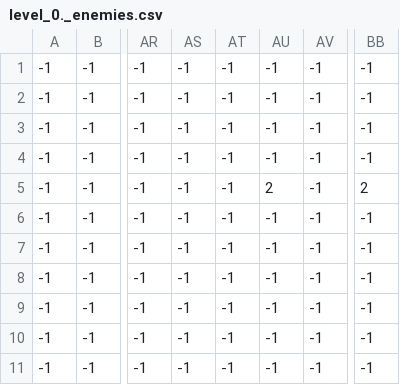
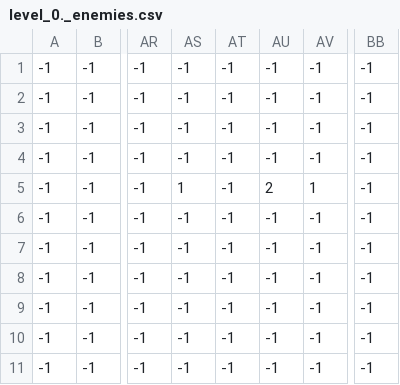
Before and after one commit to J-Currier/platformer, a CSV file: 2 - Level/levels/0/level_0._enemies.csv, drawn as a sheet; only a part is shown, gaps mark what is left out; the diff names each change by its address in the sheet, - before the commit and + after, or states it on an @@ line.

```diff
--- a/2 - Level/levels/0/level_0._enemies.csv
+++ b/2 - Level/levels/0/level_0._enemies.csv
-AS5: -1
+AS5: 1
-AV5: -1
+AV5: 1
-BB5: 2
+BB5: -1
```
Also changed, not shown: 2 - Level/levels/0/level_0._constraints.csv, 2 other files.
